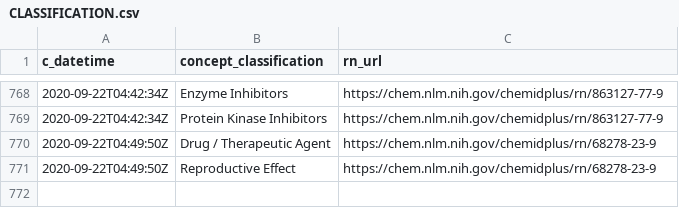
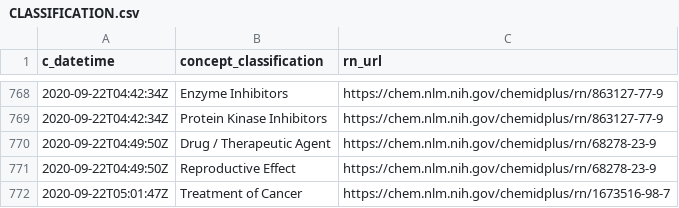
Before and after one commit to meerapatelmd/chemidplusSearchData, a CSV file: data-raw/CLASSIFICATION.csv, drawn as a sheet; only a part is shown, gaps mark what is left out.

```diff
--- a/data-raw/CLASSIFICATION.csv
+++ b/data-raw/CLASSIFICATION.csv
@@ -771 +771,2 @@ c_datetime,concept_classification,rn_url
 2020-09-22T04:49:50Z,Reproductive Effect,https://chem.nlm.nih.gov/chemidplus/rn/68278-23-9
+2020-09-22T05:01:47Z,Treatment of Cancer,https://chem.nlm.nih.gov/chemidplus/rn/1673516-98-7
```
Also changed, not shown: data-raw/NAMES_AND_SYNONYMS.csv, data-raw/REGISTRY_NUMBERS.csv, 17 other files.
